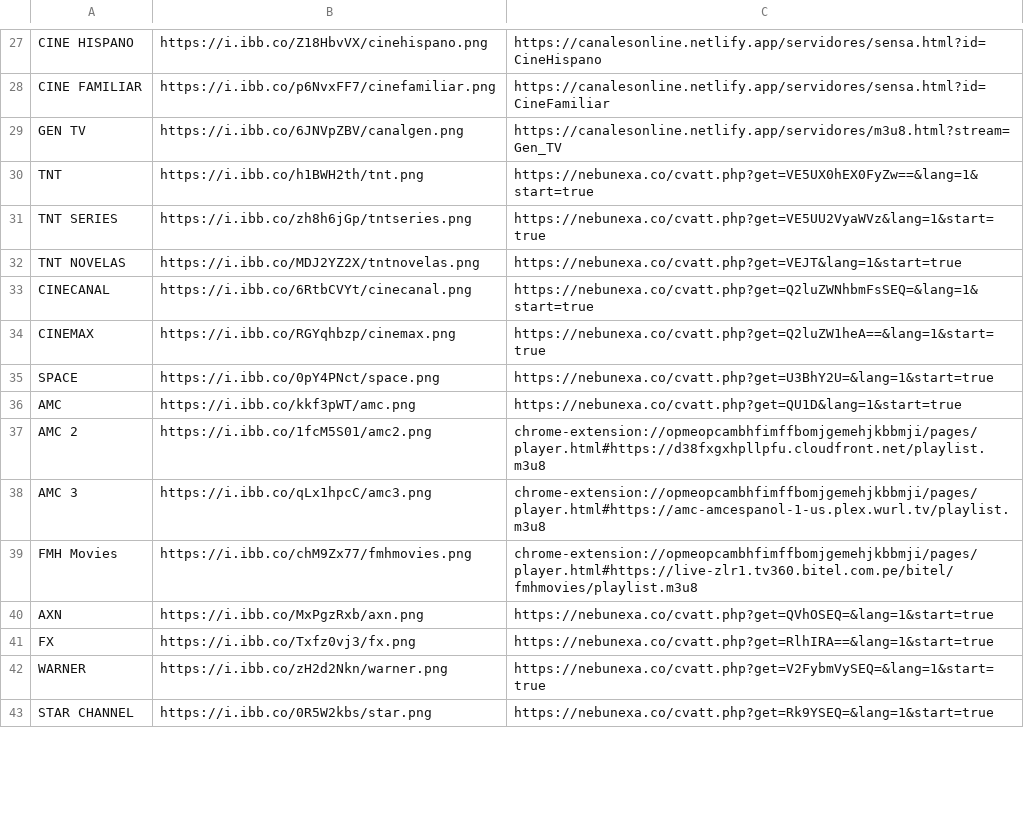
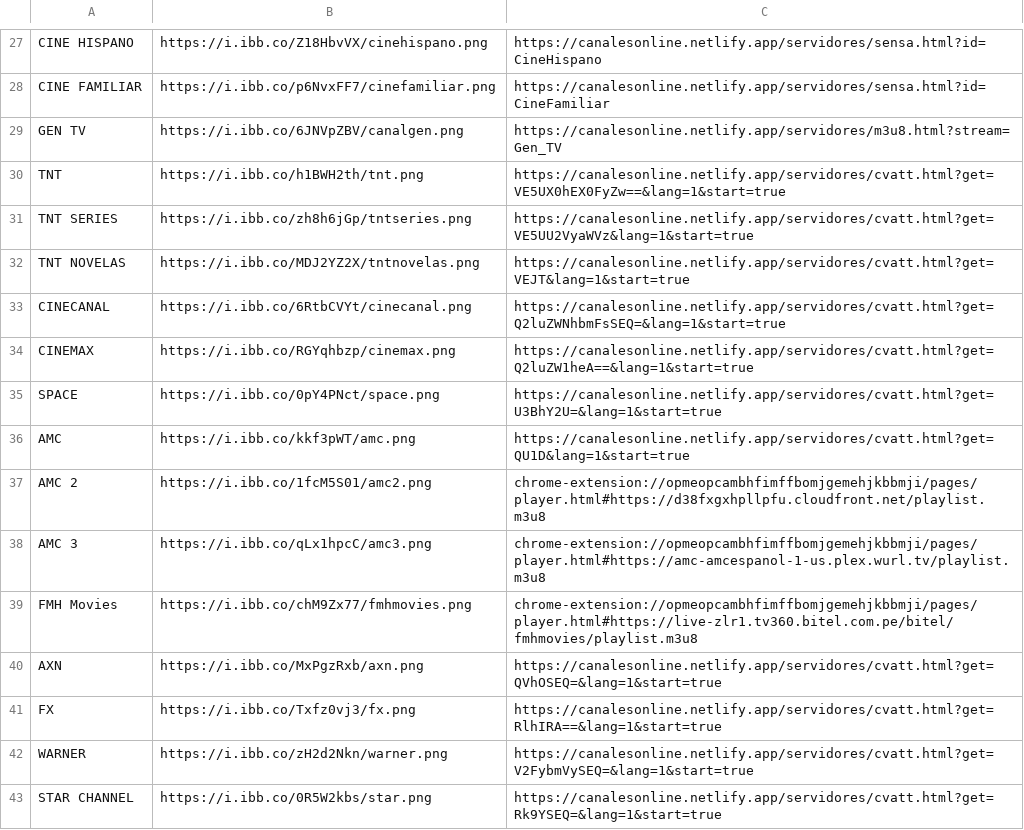
Before and after one commit to galvanoteca2001/FLOW, a CSV file: canales-16-2-25.csv, drawn as a sheet; only a part is shown, gaps mark what is left out; the diff covers the shown part only.

Commit message:
Update canales-16-2-25.csv

```diff
--- a/canales-16-2-25.csv
+++ b/canales-16-2-25.csv
@@ -29,9 +29,9 @@ CINE FAMILIAR,https://i.ibb.co/p6NvxFF7/cinefamiliar.png,https://canalesonline.n
 GEN TV,https://i.ibb.co/6JNVpZBV/canalgen.png,https://canalesonline.netlify.app/servidores/m3u8.html?stream=Gen_TV
-TNT ,https://i.ibb.co/h1BWH2th/tnt.png,https://nebunexa.co/cvatt.php?get=VE5UX0hEX0FyZw==&lang=1&start=true
-TNT SERIES ,https://i.ibb.co/zh8h6jGp/tntseries.png,https://nebunexa.co/cvatt.php?get=VE5UU2VyaWVz&lang=1&start=true
-TNT NOVELAS,https://i.ibb.co/MDJ2YZ2X/tntnovelas.png,https://nebunexa.co/cvatt.php?get=VEJT&lang=1&start=true
-CINECANAL ,https://i.ibb.co/6RtbCVYt/cinecanal.png,https://nebunexa.co/cvatt.php?get=Q2luZWNhbmFsSEQ=&lang=1&start=true
-CINEMAX ,https://i.ibb.co/RGYqhbzp/cinemax.png,https://nebunexa.co/cvatt.php?get=Q2luZW1heA==&lang=1&start=true
-SPACE ,https://i.ibb.co/0pY4PNct/space.png,https://nebunexa.co/cvatt.php?get=U3BhY2U=&lang=1&start=true
-AMC ,https://i.ibb.co/kkf3pWT/amc.png,https://nebunexa.co/cvatt.php?get=QU1D&lang=1&start=true
+TNT ,https://i.ibb.co/h1BWH2th/tnt.png,https://canalesonline.netlify.app/servidores/cvatt.html?get=VE5UX0hEX0FyZw==&lang=1&start=true
+TNT SERIES ,https://i.ibb.co/zh8h6jGp/tntseries.png,https://canalesonline.netlify.app/servidores/cvatt.html?get=VE5UU2VyaWVz&lang=1&start=true
+TNT NOVELAS,https://i.ibb.co/MDJ2YZ2X/tntnovelas.png,https://canalesonline.netlify.app/servidores/cvatt.html?get=VEJT&lang=1&start=true
+CINECANAL ,https://i.ibb.co/6RtbCVYt/cinecanal.png,https://canalesonline.netlify.app/servidores/cvatt.html?get=Q2luZWNhbmFsSEQ=&lang=1&start=true
+CINEMAX ,https://i.ibb.co/RGYqhbzp/cinemax.png,https://canalesonline.netlify.app/servidores/cvatt.html?get=Q2luZW1heA==&lang=1&start=true
+SPACE ,https://i.ibb.co/0pY4PNct/space.png,https://canalesonline.netlify.app/servidores/cvatt.html?get=U3BhY2U=&lang=1&start=true
+AMC ,https://i.ibb.co/kkf3pWT/amc.png,https://canalesonline.netlify.app/servidores/cvatt.html?get=QU1D&lang=1&start=true
 AMC 2,https://i.ibb.co/1fcM5S01/amc2.png,chrome-extension://opmeopcambhfimffbomjgemehjkbbmji/pages/player.html#https://d38fxgxhpllpfu.cloudfront.net/playlist.m3u8
@@ -39,5 +39,5 @@ AMC 3,https://i.ibb.co/qLx1hpcC/amc3.png,chrome-extension://opmeopcambhfimffbomj
 FMH Movies,https://i.ibb.co/chM9Zx77/fmhmovies.png,chrome-extension://opmeopcambhfimffbomjgemehjkbbmji/pages/player.html#https://live-zlr1.tv360.bitel.com.pe/bitel/fmhmovies/playlist.m3u8
-AXN ,https://i.ibb.co/MxPgzRxb/axn.png,https://nebunexa.co/cvatt.php?get=QVhOSEQ=&lang=1&start=true
-FX ,https://i.ibb.co/Txfz0vj3/fx.png,https://nebunexa.co/cvatt.php?get=RlhIRA==&lang=1&start=true
-WARNER ,https://i.ibb.co/zH2d2Nkn/warner.png,https://nebunexa.co/cvatt.php?get=V2FybmVySEQ=&lang=1&start=true
-STAR CHANNEL ,https://i.ibb.co/0R5W2kbs/star.png,https://nebunexa.co/cvatt.php?get=Rk9YSEQ=&lang=1&start=true
+AXN ,https://i.ibb.co/MxPgzRxb/axn.png,https://canalesonline.netlify.app/servidores/cvatt.html?get=QVhOSEQ=&lang=1&start=true
+FX ,https://i.ibb.co/Txfz0vj3/fx.png,https://canalesonline.netlify.app/servidores/cvatt.html?get=RlhIRA==&lang=1&start=true
+WARNER ,https://i.ibb.co/zH2d2Nkn/warner.png,https://canalesonline.netlify.app/servidores/cvatt.html?get=V2FybmVySEQ=&lang=1&start=true
+STAR CHANNEL ,https://i.ibb.co/0R5W2kbs/star.png,https://canalesonline.netlify.app/servidores/cvatt.html?get=Rk9YSEQ=&lang=1&start=true
```
Also changed, not shown: 103 edited cells elsewhere in this file.
